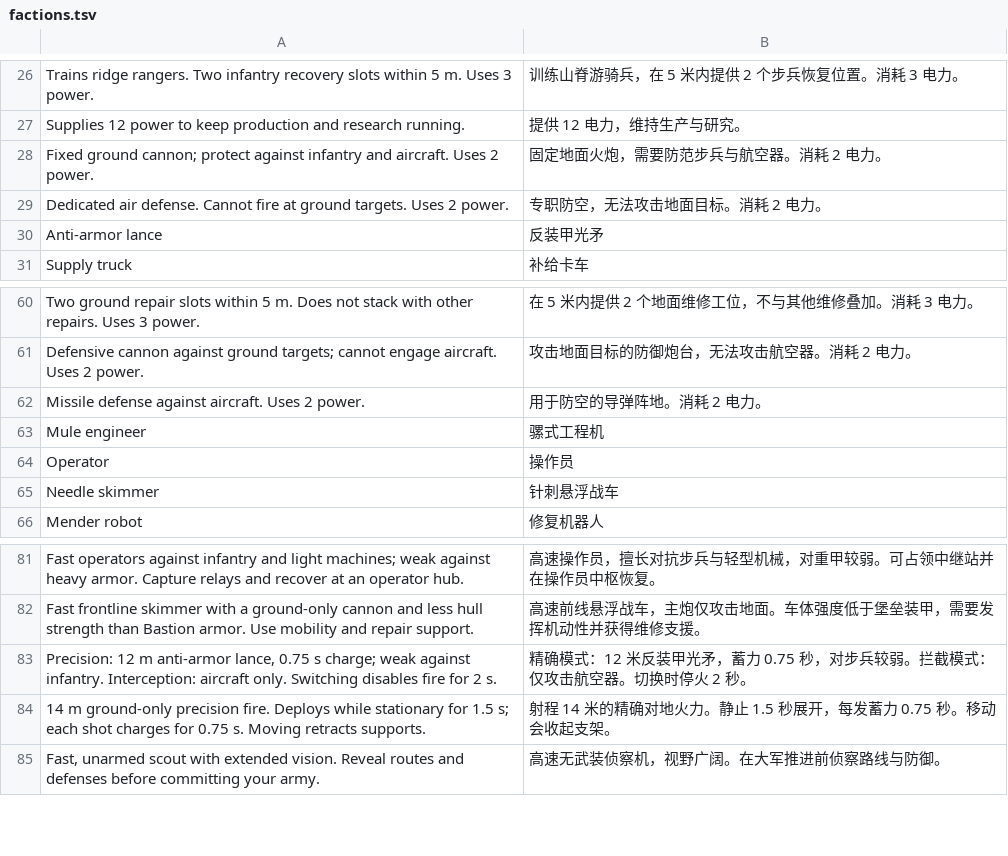
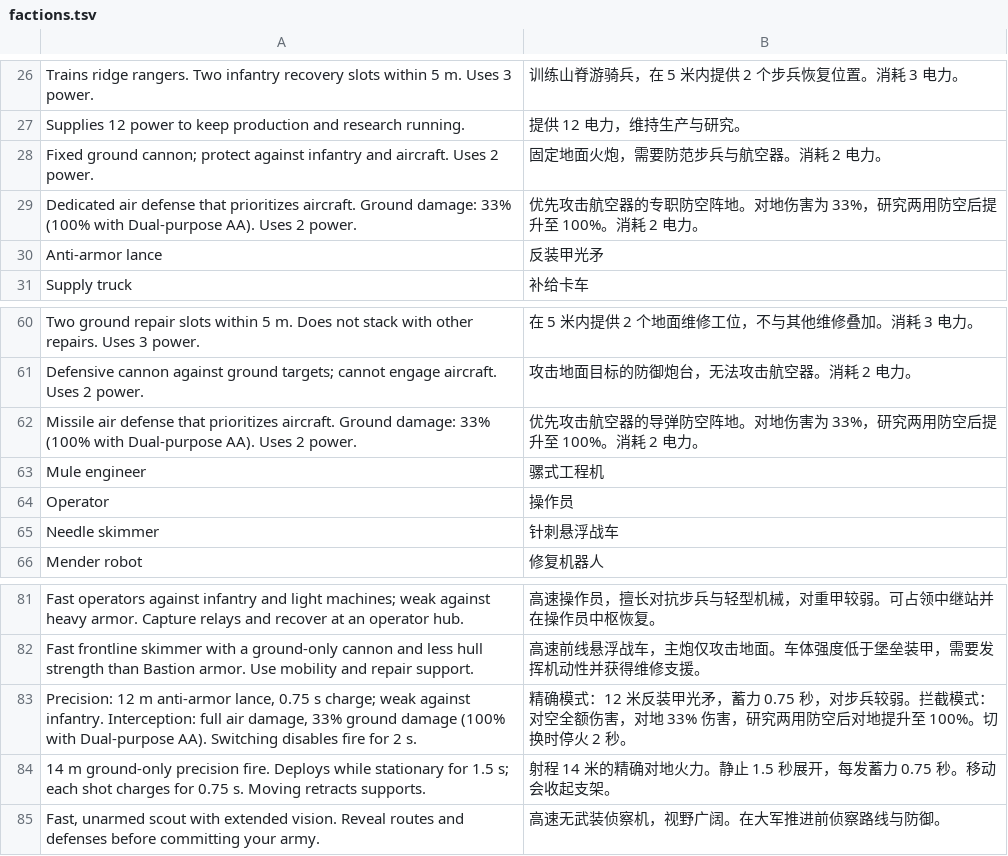
Before and after one commit to natelindev/command-horizon, a TSV file: art/localization/factions.tsv, drawn as a sheet; only a part is shown, gaps mark what is left out.

```diff
--- a/art/localization/factions.tsv
+++ b/art/localization/factions.tsv
@@ -28,3 +28,3 @@ Supplies 12 power to keep production and research running.	提供 12 电力，
 Fixed ground cannon; protect against infantry and aircraft. Uses 2 power.	固定地面火炮，需要防范步兵与航空器。消耗 2 电力。
-Dedicated air defense. Cannot fire at ground targets. Uses 2 power.	专职防空，无法攻击地面目标。消耗 2 电力。
+Dedicated air defense that prioritizes aircraft. Ground damage: 33% (100% with Dual-purpose AA). Uses 2 power.	优先攻击航空器的专职防空阵地。对地伤害为 33%，研究两用防空后提升至 100%。消耗 2 电力。
 Anti-armor lance	反装甲光矛
@@ -61,3 +61,3 @@ Two ground repair slots within 5 m. Does not stack with other repairs. Uses 3 po
 Defensive cannon against ground targets; cannot engage aircraft. Uses 2 power.	攻击地面目标的防御炮台，无法攻击航空器。消耗 2 电力。
-Missile defense against aircraft. Uses 2 power.	用于防空的导弹阵地。消耗 2 电力。
+Missile air defense that prioritizes aircraft. Ground damage: 33% (100% with Dual-purpose AA). Uses 2 power.	优先攻击航空器的导弹防空阵地。对地伤害为 33%，研究两用防空后提升至 100%。消耗 2 电力。
 Mule engineer	骡式工程机
@@ -82,3 +82,3 @@ Fast operators against infantry and light machines; weak against heavy armor. Ca
 Fast frontline skimmer with a ground-only cannon and less hull strength than Bastion armor. Use mobility and repair support.	高速前线悬浮战车，主炮仅攻击地面。车体强度低于堡垒装甲，需要发挥机动性并获得维修支援。
-Precision: 12 m anti-armor lance, 0.75 s charge; weak against infantry. Interception: aircraft only. Switching disables fire for 2 s.	精确模式：12 米反装甲光矛，蓄力 0.75 秒，对步兵较弱。拦截模式：仅攻击航空器。切换时停火 2 秒。
+Precision: 12 m anti-armor lance, 0.75 s charge; weak against infantry. Interception: full air damage, 33% ground damage (100% with Dual-purpose AA). Switching disables fire for 2 s.	精确模式：12 米反装甲光矛，蓄力 0.75 秒，对步兵较弱。拦截模式：对空全额伤害，对地 33% 伤害，研究两用防空后对地提升至 100%。切换时停火 2 秒。
 14 m ground-only precision fire. Deploys while stationary for 1.5 s; each shot charges for 0.75 s. Moving retracts supports.	射程 14 米的精确对地火力。静止 1.5 秒展开，每发蓄力 0.75 秒。移动会收起支架。
```
Also changed, not shown: art/localization/air-combat.tsv, art/localization/hud.tsv, 26 other files.
